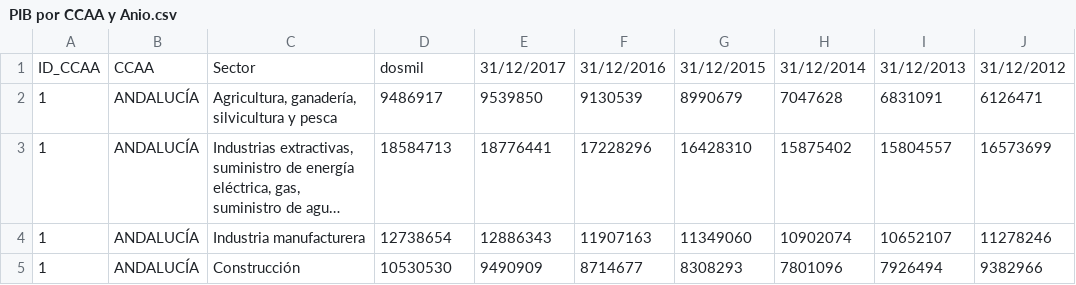
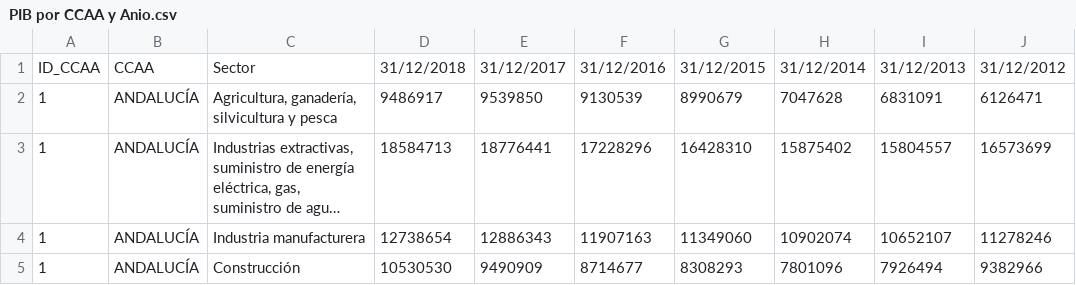
Before and after one commit to alexandre-marqez/Com_46310_Data-Science, a CSV file: PIB por CCAA y Anio.csv, drawn as a sheet; only a part is shown; long unchanged cells end in …; the diff names each change by its address in the sheet, - before the commit and + after, or states it on an @@ line.

Commit message:
Update PIB por CCAA y Anio.csv

```diff
--- a/PIB por CCAA y Anio.csv
+++ b/PIB por CCAA y Anio.csv
-D1: dosmil
+D1: 31/12/2018
```
